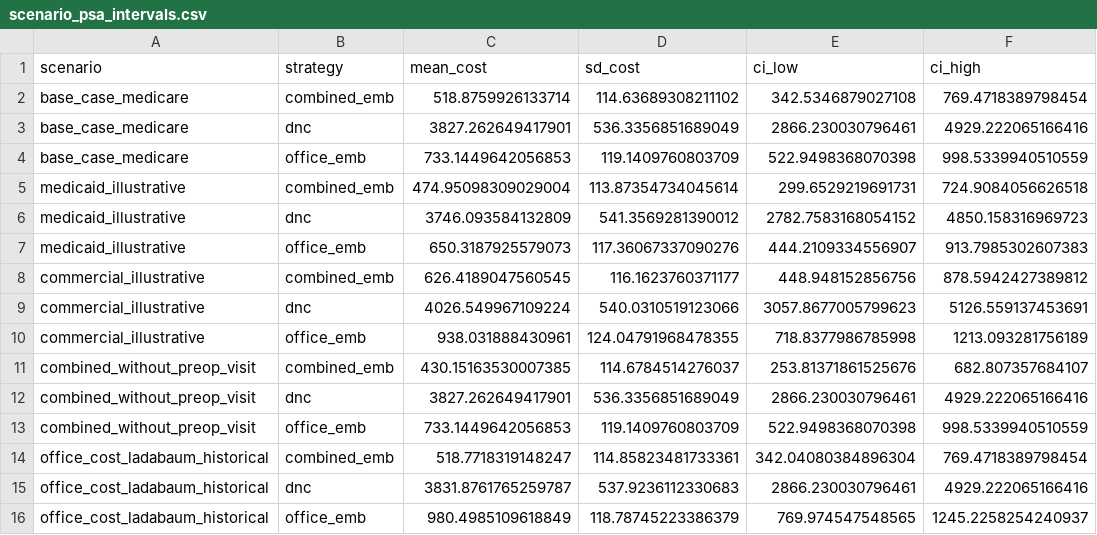
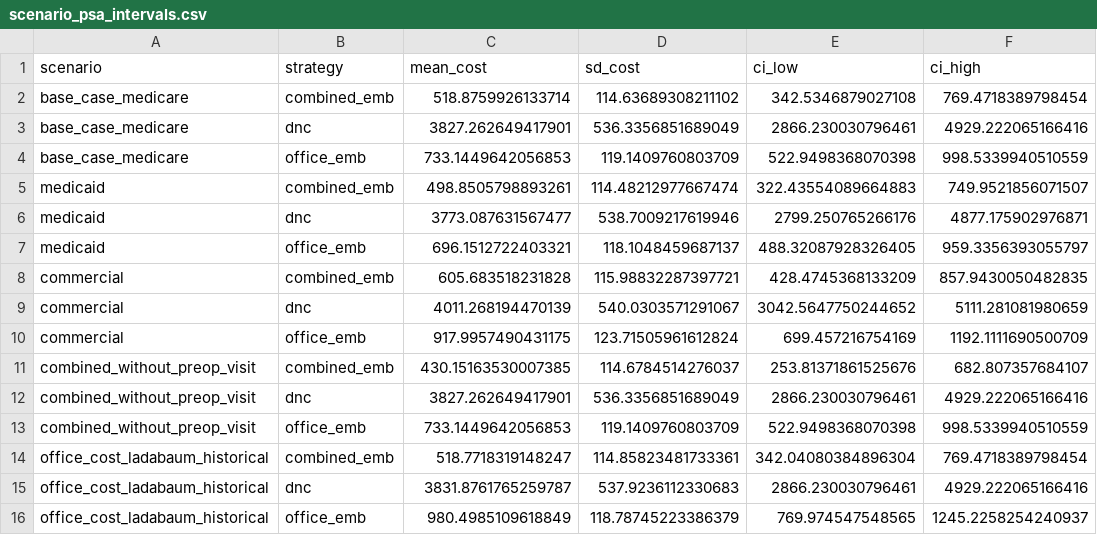
Before and after one commit to mufflyt/emb_colonoscopy, a CSV file: tables/scenario_psa_intervals.csv, drawn as a sheet.

```diff
--- a/tables/scenario_psa_intervals.csv
+++ b/tables/scenario_psa_intervals.csv
@@ -4,8 +4,8 @@ base_case_medicare,dnc,3827.262649417901,536.3356851689049,2866.230030796461,492
 base_case_medicare,office_emb,733.1449642056853,119.1409760803709,522.9498368070398,998.5339940510559
-medicaid_illustrative,combined_emb,474.95098309029004,113.87354734045614,299.6529219691731,724.9084056626518
-medicaid_illustrative,dnc,3746.093584132809,541.3569281390012,2782.7583168054152,4850.158316969723
-medicaid_illustrative,office_emb,650.3187925579073,117.36067337090276,444.2109334556907,913.7985302607383
-commercial_illustrative,combined_emb,626.4189047560545,116.1623760371177,448.948152856756,878.5942427389812
-commercial_illustrative,dnc,4026.549967109224,540.0310519123066,3057.8677005799623,5126.559137453691
-commercial_illustrative,office_emb,938.031888430961,124.04791968478355,718.8377986785998,1213.093281756189
+medicaid,combined_emb,498.8505798893261,114.48212977667474,322.43554089664883,749.9521856071507
+medicaid,dnc,3773.087631567477,538.7009217619946,2799.250765266176,4877.175902976871
+medicaid,office_emb,696.1512722403321,118.1048459687137,488.32087928326405,959.3356393055797
+commercial,combined_emb,605.683518231828,115.98832287397721,428.4745368133209,857.9430050482835
+commercial,dnc,4011.268194470139,540.0303571291067,3042.5647750244652,5111.281081980659
+commercial,office_emb,917.9957490431175,123.71505961612824,699.457216754169,1192.1111690500709
 combined_without_preop_visit,combined_emb,430.15163530007385,114.6784514276037,253.81371861525676,682.807357684107
```
Also changed, not shown: tables/scenario_analysis.csv, 14 other files.
